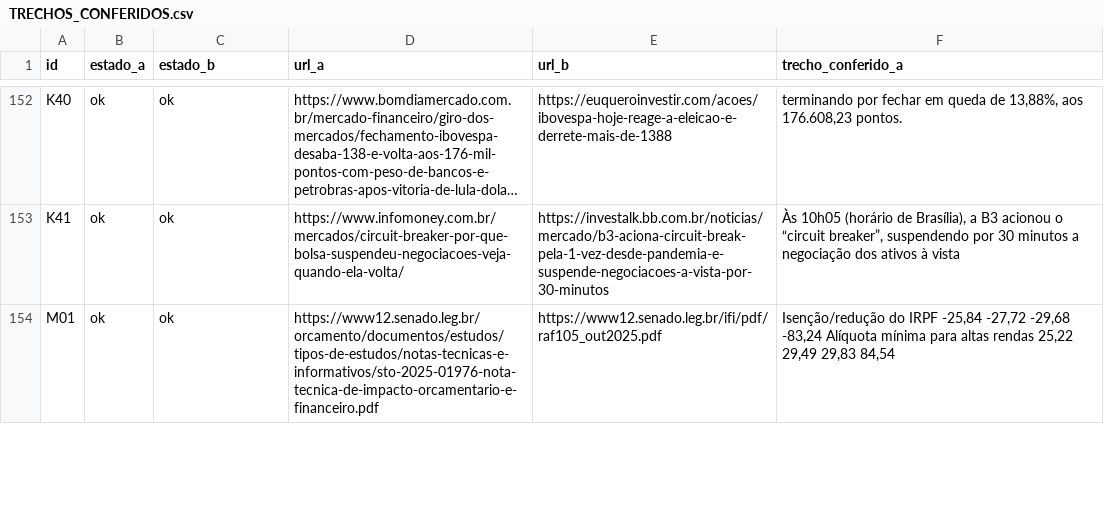
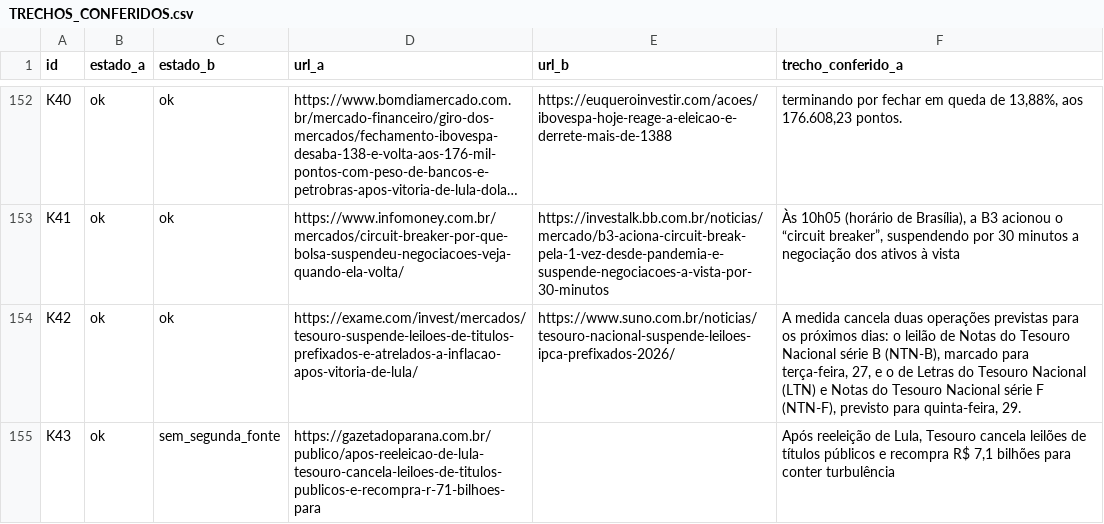
Before and after one commit to Gabriel-Alexandre/economia-brasil-2027-2030, a CSV file: resultados/TRECHOS_CONFERIDOS.csv, drawn as a sheet; only a part is shown, gaps mark what is left out; the shorter side is filled out with more unchanged rows; long unchanged cells end in …; the diff covers the shown part only; the diff names each change by its address in the sheet, - before the commit and + after, or states it on an @@ line.

```diff
--- a/resultados/TRECHOS_CONFERIDOS.csv
+++ b/resultados/TRECHOS_CONFERIDOS.csv
+row 154: K42 | ok | ok | https://exame.com/invest/mercados/tesouro-suspende-leiloes-de-titulos-prefixados-e-atrelados-a-inflacao-apos-vitoria-de-lula/ | https://www.suno.com.br/noticias/tesouro-nacional-suspende-leiloes-ipca-prefixados-2026/ | A medida cancela duas operações previstas para os próximos dias: o leilão de Notas do Tesouro Nacional série B (NTN-B), marcado para terça-feira, 27, e o de Letras do Tesouro Nacional (LTN) e Notas do Tesouro Nacional série F (NTN-F), previsto para quinta-feira, 29.
+row 155: K43 | ok | sem_segunda_fonte | https://gazetadoparana.com.br/publico/apos-reeleicao-de-lula-tesouro-cancela-leiloes-de-titulos-publicos-e-recompra-r-71-bilhoes-para |  | Após reeleição de Lula, Tesouro cancela leilões de títulos públicos e recompra R$ 7,1 bilhões para conter turbulência
```
Also changed, not shown: 4 added rows elsewhere in this file, dados/MANIFESTO_CAPTURAS.csv, dados/evidencias/ACHADOS.csv, 23 other files.
